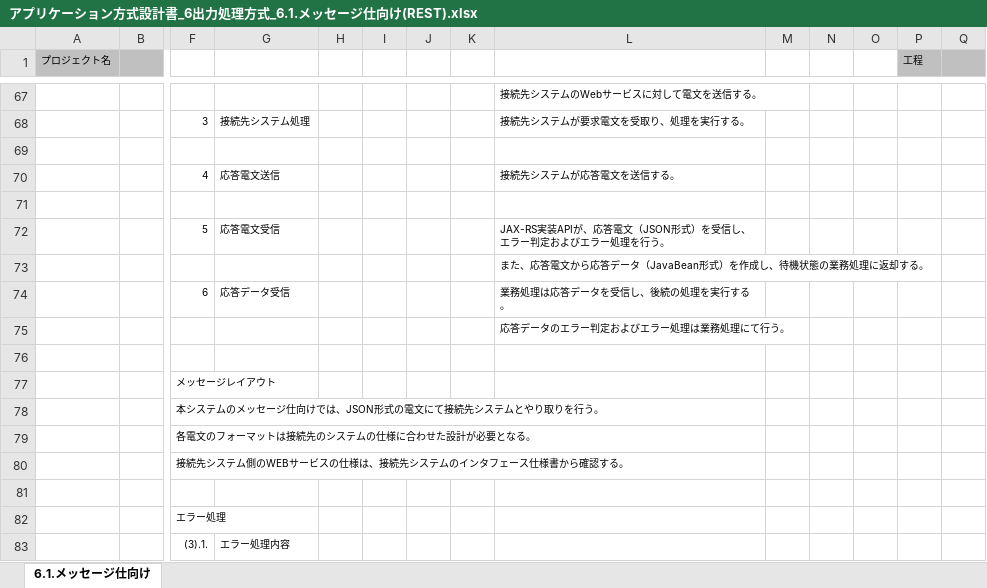
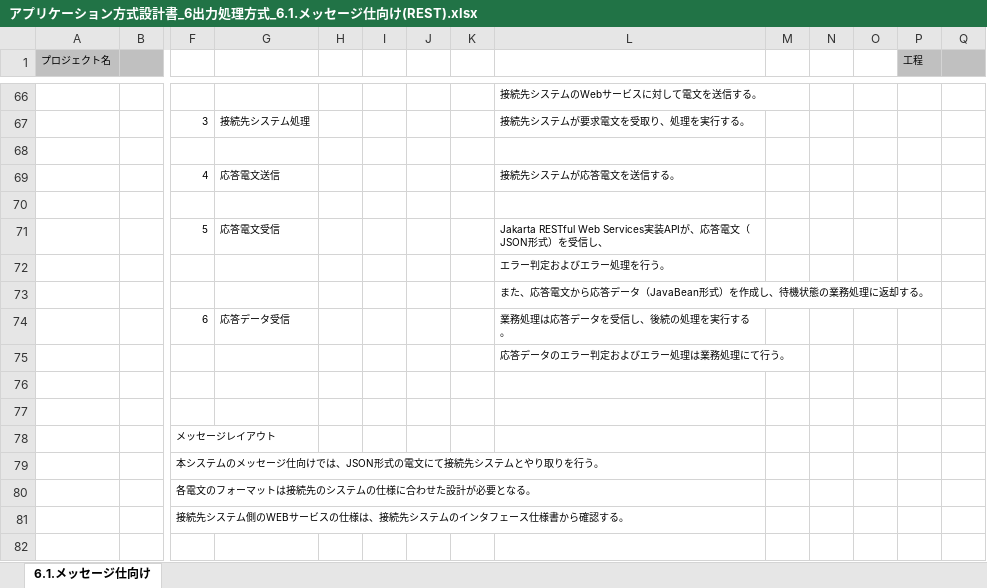
Before and after one commit to Fintan-contents/application-architecture-sample, an Excel workbook: nablarch_sample/アプリケーション方式設計書_6出力処理方式_6.1.メッセージ仕向け(REST).xlsx, sheet 6.1.メッセージ仕向け, drawn as a sheet; only a part is shown, gaps mark what is left out; the shorter side is filled out with more unchanged rows; values as stored, in another font and other column widths than the file's, no borders; charts and pictures not drawn; addresses are those after the commit; rows hold the shown columns only; the diff covers the shown part only; the diff names each change by its address in the sheet, - before the commit and + after, or states it on an @@ line.

```diff
--- a/nablarch_sample/アプリケーション方式設計書_6出力処理方式_6.1.メッセージ仕向け(REST).xlsx (sheet 6.1.メッセージ仕向け)
+++ b/nablarch_sample/アプリケーション方式設計書_6出力処理方式_6.1.メッセージ仕向け(REST).xlsx (sheet 6.1.メッセージ仕向け)
-L71: JAX-RS実装APIが、応答電文（JSON形式）を受信し、エラー判定およびエラー処理を行う。
+L71: Jakarta RESTful Web Services実装APIが、応答電文（JSON形式）を受信し、
+row 72:  |  |  |  |  |  |  |  | エラー判定およびエラー処理を行う。
+row 76: (empty)
```
Also changed, not shown: 8 added rows, 9 removed rows and 3 edited cells elsewhere in this sheet, charts or pictures, nablarch_sample/アプリケーション方式設計書_3画面処理方式_3.1同期処理方式.xlsx, nablarch_sample/アプリケーション方式設計書_7処理方式共通_7.2.文字コード.xlsx.
